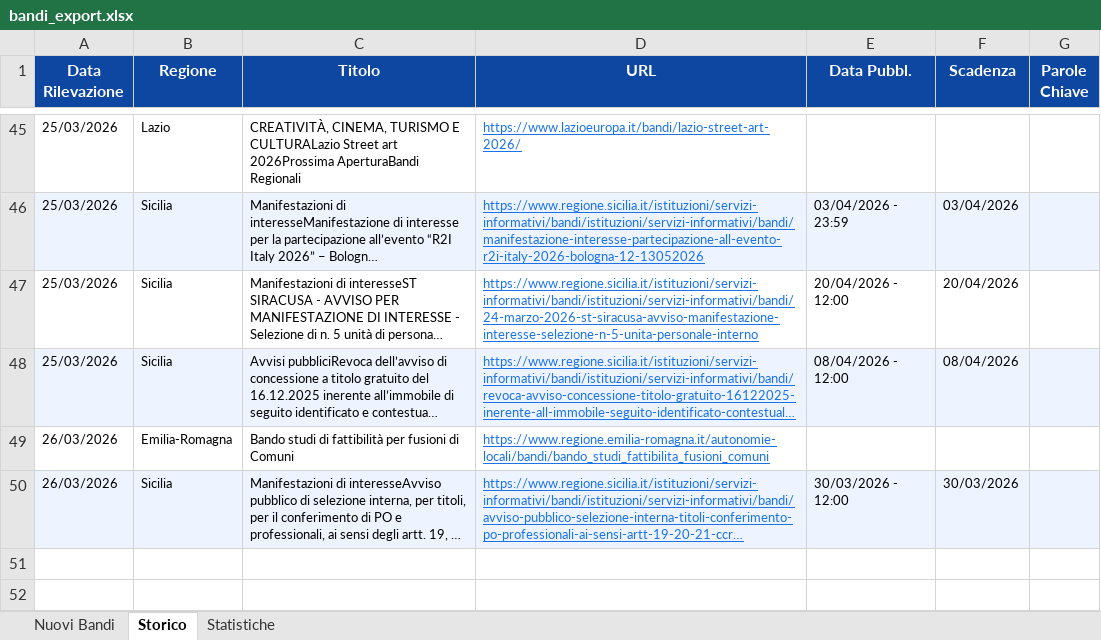
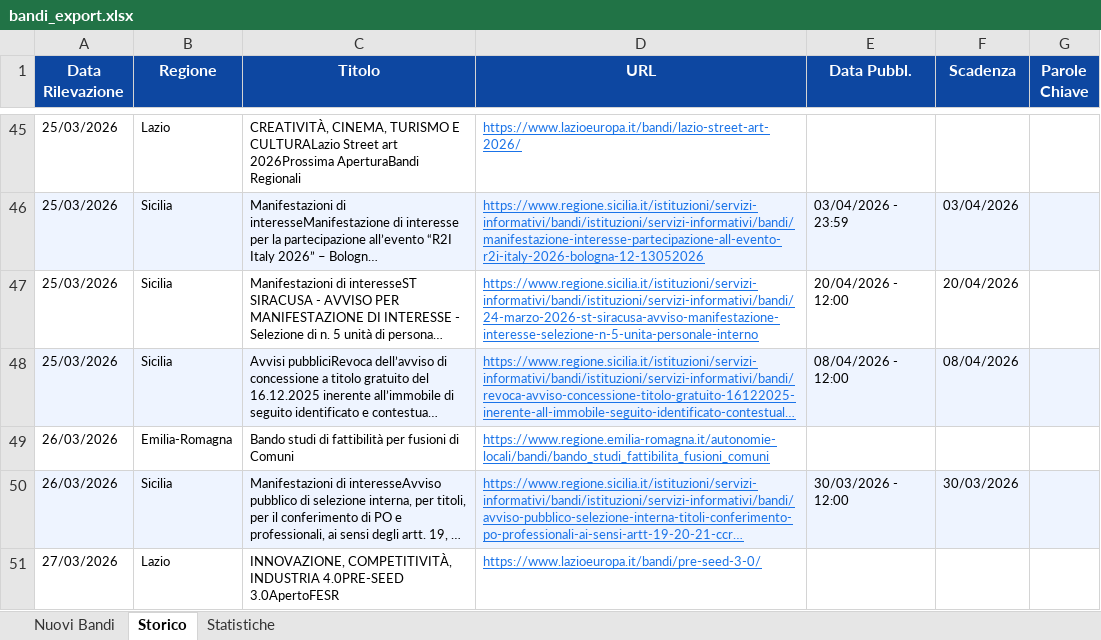
Before and after one commit to cdalvise/bandi-monitor, an Excel workbook: data/bandi_export.xlsx, sheet Storico, drawn as a sheet; only a part is shown, gaps mark what is left out; long unchanged cells end in …; values as stored, in another font and other column widths than the file's, no borders; the diff names each change by its address in the sheet, - before the commit and + after, or states it on an @@ line.

```diff
--- a/data/bandi_export.xlsx (sheet Storico)
+++ b/data/bandi_export.xlsx (sheet Storico)
+row 51: 27/03/2026 | Lazio | INNOVAZIONE, COMPETITIVITÀ, INDUSTRIA 4.0PRE-SEED 3.0ApertoFESR | https://www.lazioeuropa.it/bandi/pre-seed-3-0/
```
Also changed, not shown: sheet Nuovi Bandi, sheet Statistiche, 1 other file.
